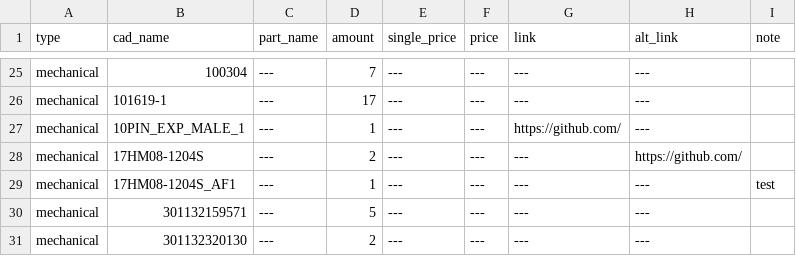
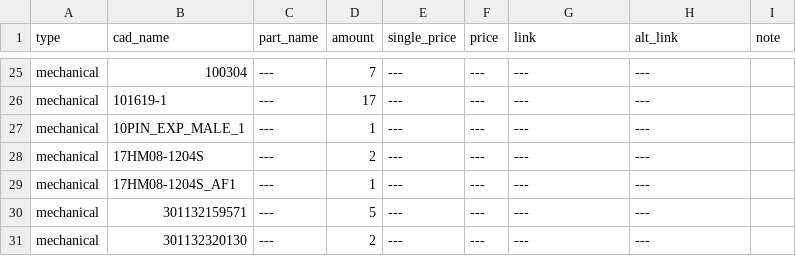
Before and after one commit to Audiotronix/Positron_LT, a CSV file: Parts/bom.csv, drawn as a sheet; only a part is shown, gaps mark what is left out.

Commit message:
Reset bom

```diff
--- a/Parts/bom.csv
+++ b/Parts/bom.csv
@@ -26,5 +26,5 @@ mechanical,100304,---,7,---,---,---,---,
 mechanical,101619-1,---,17,---,---,---,---,
-mechanical,10PIN_EXP_MALE_1,---,1,---,---,https://github.com/,---,
-mechanical,17HM08-1204S,---,2,---,---,---,https://github.com/,
-mechanical,17HM08-1204S_AF1,---,1,---,---,---,---,test
+mechanical,10PIN_EXP_MALE_1,---,1,---,---,---,---,
+mechanical,17HM08-1204S,---,2,---,---,---,---,
+mechanical,17HM08-1204S_AF1,---,1,---,---,---,---,
 mechanical,301132159571,---,5,---,---,---,---,
```
